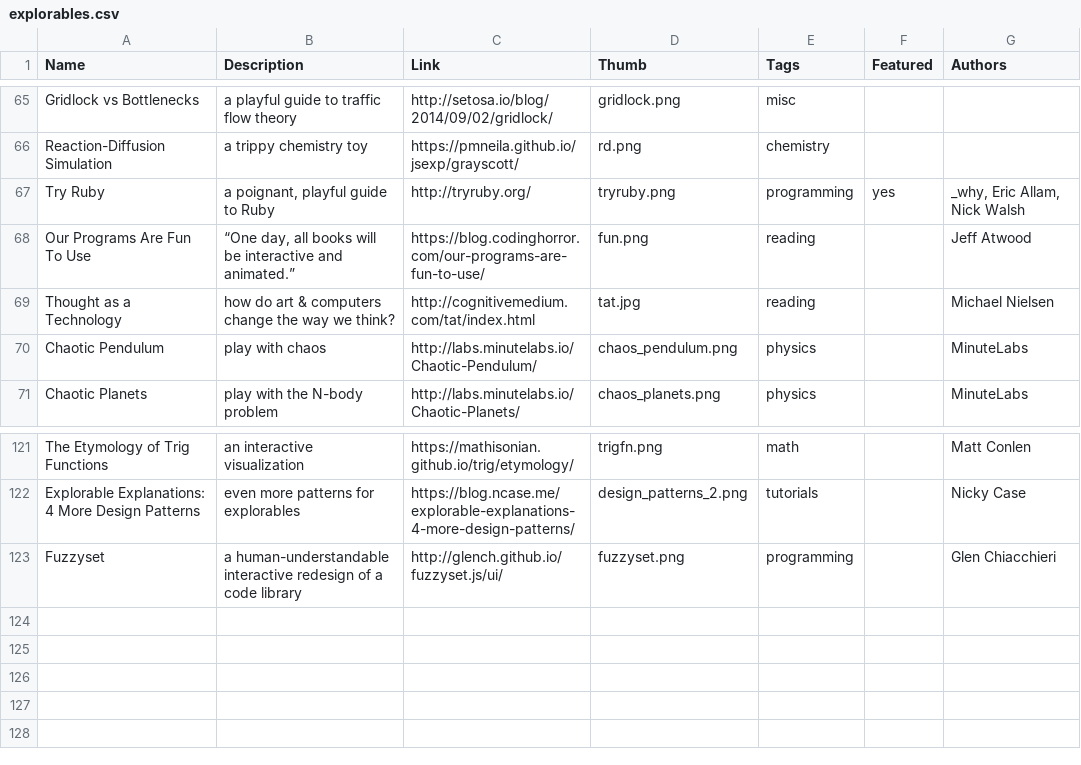
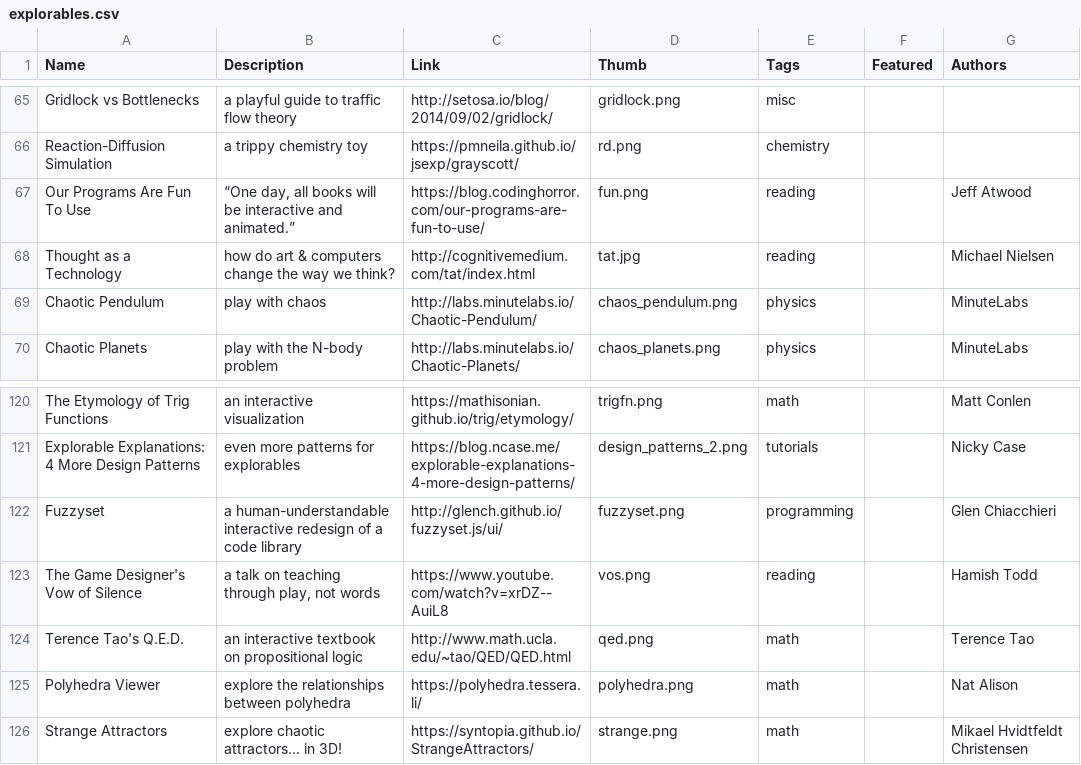
Before and after one commit to explorableexplanations/explorableexplanations.github.io, a CSV file: -data/explorables.csv, drawn as a sheet; only a part is shown, gaps mark what is left out; removed rows and columns are numbered as before the commit, all else as after; the diff names each change by its address in the sheet, - before the commit and + after, or states it on an @@ line.

```diff
--- a/-data/explorables.csv
+++ b/-data/explorables.csv
-row 67: Try Ruby | a poignant, playful guide to Ruby | http://tryruby.org/ | tryruby.png | programming | yes | _why, Eric Allam, Nick Walsh
+row 123: The Game Designer's Vow of Silence | a talk on teaching through play, not words | https://www.youtube.com/watch?v=xrDZ--AuiL8 | vos.png | reading |  | Hamish Todd
+row 124: Terence Tao's Q.E.D. | an interactive textbook on propositional logic | http://www.math.ucla.edu/~tao/QED/QED.html | qed.png | math |  | Terence Tao
+row 125: Polyhedra Viewer | explore the relationships between polyhedra | https://polyhedra.tessera.li/ | polyhedra.png | math |  | Nat Alison
+row 126: Strange Attractors | explore chaotic attractors... in 3D! | https://syntopia.github.io/StrangeAttractors/ | strange.png | math |  | Mikael Hvidtfeldt Christensen
```
Also changed, not shown: 4 other files.
